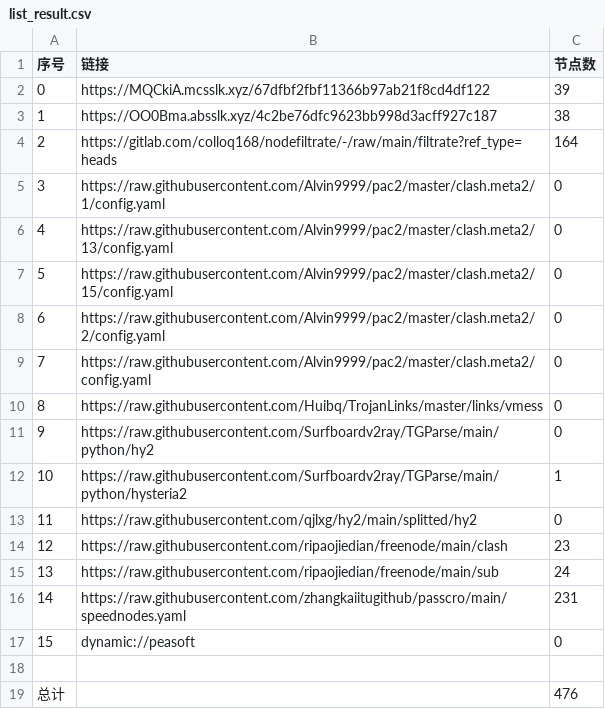
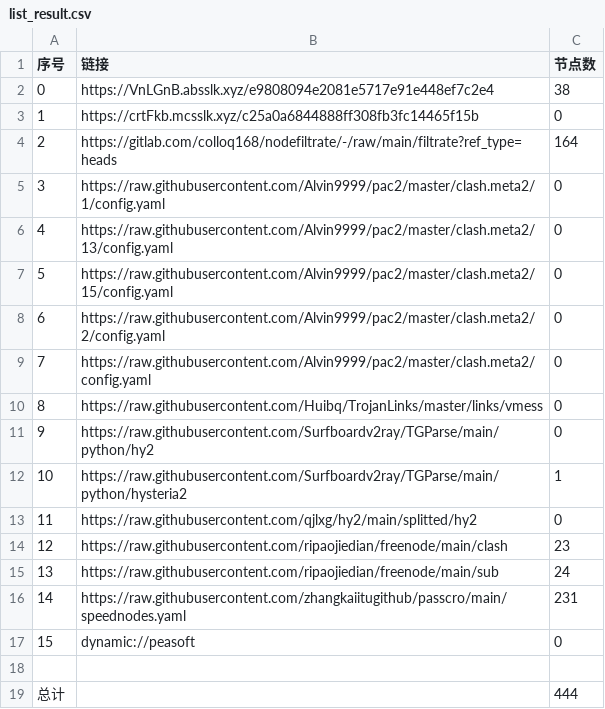
Before and after one commit to dreamMilk/AutoMergePublicNodes, a CSV file: list_result.csv, drawn as a sheet.

```diff
--- a/list_result.csv
+++ b/list_result.csv
@@ -1,4 +1,4 @@
 序号,链接,节点数
-0,https://MQCkiA.mcsslk.xyz/67dfbf2fbf11366b97ab21f8cd4df122,39
-1,https://OO0Bma.absslk.xyz/4c2be76dfc9623bb998d3acff927c187,38
+0,https://VnLGnB.absslk.xyz/e9808094e2081e5717e91e448ef7c2e4,38
+1,https://crtFkb.mcsslk.xyz/c25a0a6844888ff308fb3fc14465f15b,0
 2,https://gitlab.com/colloq168/nodefiltrate/-/raw/main/filtrate?ref_type=heads,164
@@ -18,2 +18,2 @@
 
-总计,,476
+总计,,444
```
Also changed, not shown: 27 other files.
